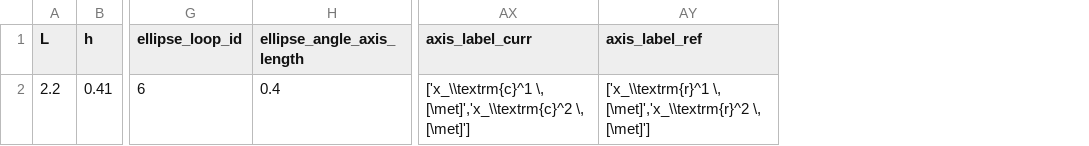
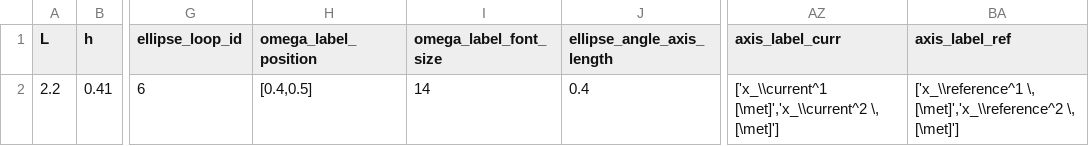
Before and after one commit to mcastel1/paper_ale, a CSV file: figures/figure_6/parameters.csv, drawn as a sheet; only a part is shown, gaps mark what is left out; addresses are those after the commit; the diff names each change by its address in the sheet, - before the commit and + after, or states it on an @@ line.

Commit message:
fixed \ref and \curr

```diff
--- a/figures/figure_6/parameters.csv
+++ b/figures/figure_6/parameters.csv
+column H (omega_label_position), row 2: [0.4,0.5]
+column I (omega_label_font_size), row 2: 14
-AZ2 (axis_label_curr): ['x_\\textrm{c}^1 \, [\met]','x_\\textrm{c}^2 \, [\met]']
+AZ2 (axis_label_curr): ['x_\\current^1 [\met]','x_\\current^2 \, [\met]']
-BA2 (axis_label_ref): ['x_\\textrm{r}^1 \, [\met]','x_\\textrm{r}^2 \, [\met]']
+BA2 (axis_label_ref): ['x_\\reference^1 \, [\met]','x_\\reference^2 \, [\met]']
```
Also changed, not shown: 7 other files.
